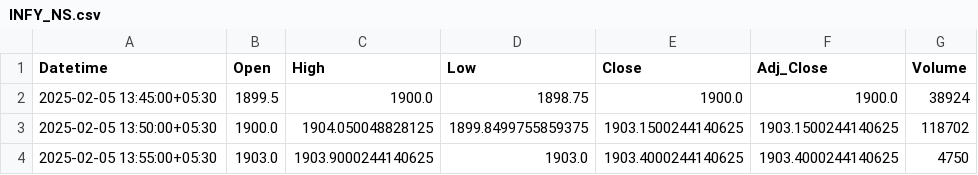
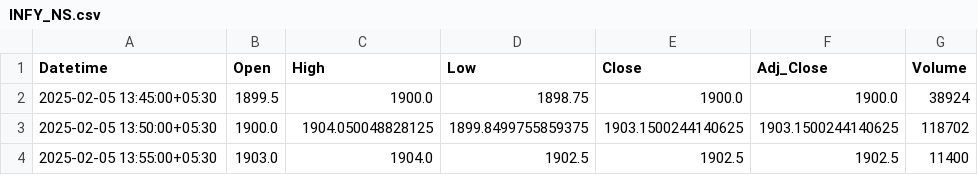
Before and after one commit to chiragpalan/stock_predictions_rnn_v2, a CSV file: temp_csv/INFY_NS.csv, drawn as a sheet.

```diff
--- a/temp_csv/INFY_NS.csv
+++ b/temp_csv/INFY_NS.csv
@@ -3,2 +3,2 @@ Datetime,Open,High,Low,Close,Adj_Close,Volume
 2025-02-05 13:50:00+05:30,1900.0,1904.050048828125,1899.8499755859375,1903.1500244140625,1903.1500244140625,118702
-2025-02-05 13:55:00+05:30,1903.0,1903.9000244140625,1903.0,1903.4000244140625,1903.4000244140625,4750
+2025-02-05 13:55:00+05:30,1903.0,1904.0,1902.5,1902.5,1902.5,11400
```
Also changed, not shown: temp_csv/ICICIBANK_NS.csv, temp_csv/RELIANCE_NS.csv, 1 other file.
